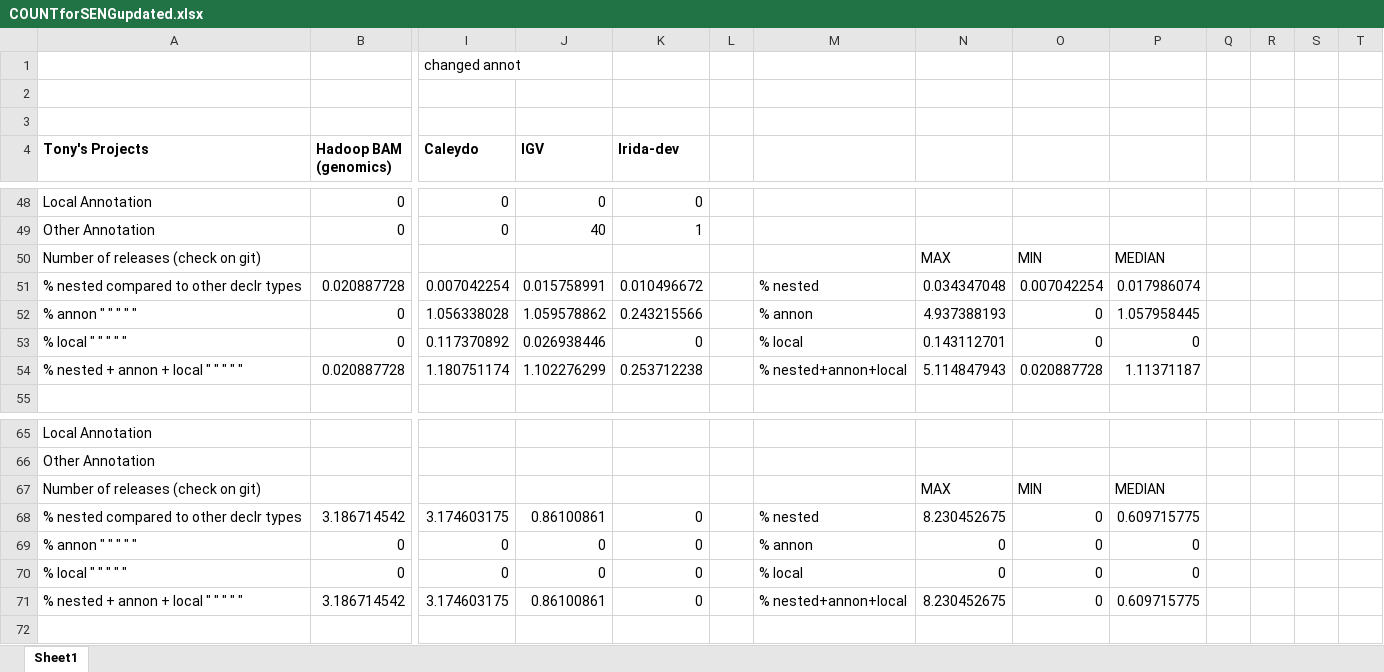
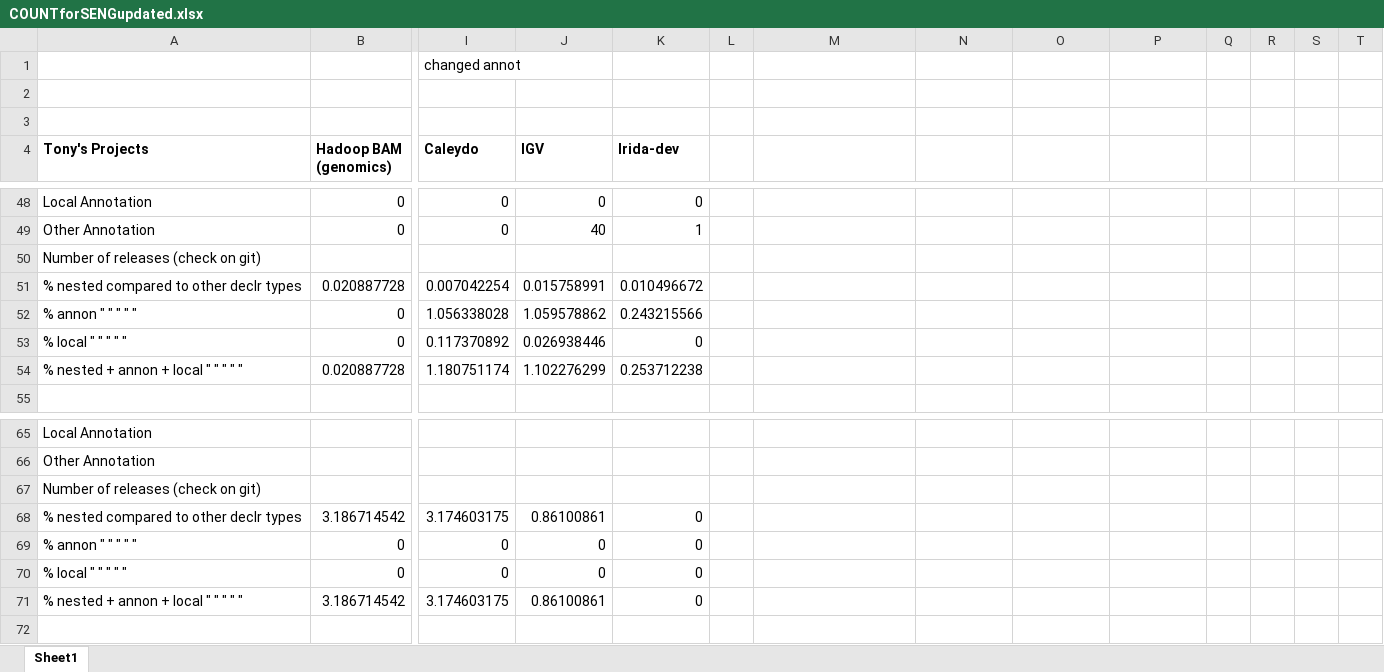
Before and after one commit to shippy24/SENG300GROUP3, an Excel workbook: COUNTforSENGupdated.xlsx, sheet Sheet1, drawn as a sheet; only a part is shown, gaps mark what is left out; values as stored, in another font and other column widths than the file's, no borders; table styles not drawn; removed rows and columns are numbered as before the commit, all else as after; rows hold the shown columns only; the diff covers the shown part only; the diff names each change by its address in the sheet, - before the commit and + after, or states it on an @@ line.

Commit message:
Added /median/max/min Statistics for  5 - end

```diff
--- a/COUNTforSENGupdated.xlsx (sheet Sheet1)
+++ b/COUNTforSENGupdated.xlsx (sheet Sheet1)
-row 50: Number of releases (check on git) |  |  |  |  |  |  | MAX | MIN | MEDIAN
+row 50: Number of releases (check on git)
-M51: % nested
+M51: (empty)
-N51: 0.034347048
+N51: (empty)
-O51: 0.007042254
+O51: (empty)
-P51: 0.017986074
+P51: (empty)
-M52: % annon
+M52: (empty)
-N52: 4.937388193
+N52: (empty)
-O52:O53: 0
+O52:O53: (empty)
-P52: 1.057958445
+P52: (empty)
-M53: % local
+M53: (empty)
-N53: 0.143112701
+N53: (empty)
-P53: 0
+P53: (empty)
-M54: % nested+annon+local
+M54: (empty)
-N54: 5.114847943
+N54: (empty)
-O54: 0.020887728
+O54: (empty)
-P54: 1.11371187
+P54: (empty)
-row 67: Number of releases (check on git) |  |  |  |  |  |  | MAX | MIN | MEDIAN
+row 67: Number of releases (check on git)
-M68: % nested
+M68: (empty)
-N68: 8.230452675
+N68: (empty)
-O68:O71: 0
+O68:O71: (empty)
-P68: 0.609715775
+P68: (empty)
-M69: % annon
+M69: (empty)
-N69:N70: 0
+N69:N70: (empty)
-P69:P70: 0
+P69:P70: (empty)
-M70: % local
+M70: (empty)
-M71: % nested+annon+local
+M71: (empty)
-N71: 8.230452675
+N71: (empty)
-P71: 0.609715775
+P71: (empty)
```
Also changed, not shown: 2 added rows, 2 removed rows, 2 moved rows, 108 edited cells and merged cells elsewhere in this sheet.
